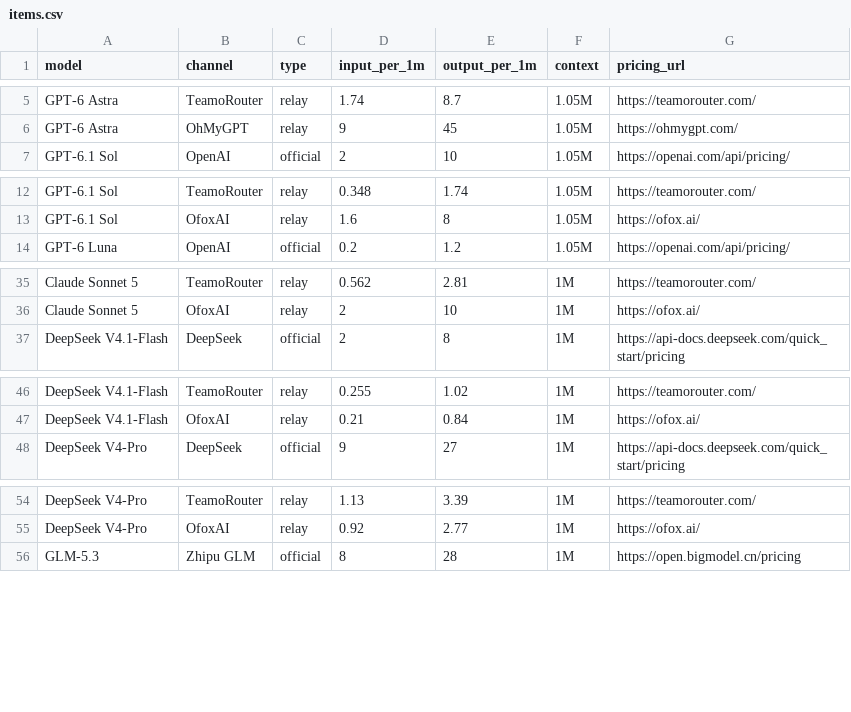
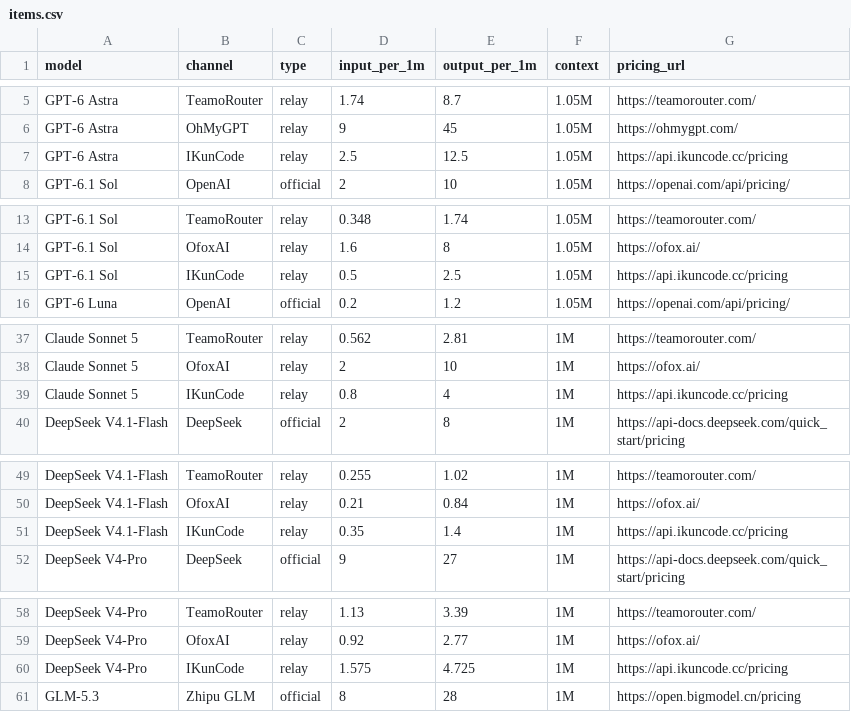
Before and after one commit to peter123023/awesome-llm-api-pricing, a CSV file: data/items.csv, drawn as a sheet; only a part is shown, gaps mark what is left out; the diff covers the shown part only; the diff names each change by its address in the sheet, - before the commit and + after, or states it on an @@ line.

Commit message:
feat: add IKunCode relay channel

```diff
--- a/data/items.csv
+++ b/data/items.csv
+row 7: GPT-6 Astra | IKunCode | relay | 2.5 | 12.5 | 1.05M | https://api.ikuncode.cc/pricing
+row 15: GPT-6.1 Sol | IKunCode | relay | 0.5 | 2.5 | 1.05M | https://api.ikuncode.cc/pricing
+row 39: Claude Sonnet 5 | IKunCode | relay | 0.8 | 4 | 1M | https://api.ikuncode.cc/pricing
+row 51: DeepSeek V4.1-Flash | IKunCode | relay | 0.35 | 1.4 | 1M | https://api.ikuncode.cc/pricing
+row 60: DeepSeek V4-Pro | IKunCode | relay | 1.575 | 4.725 | 1M | https://api.ikuncode.cc/pricing
```
Also changed, not shown: 4 added rows elsewhere in this file, 3 other files.
